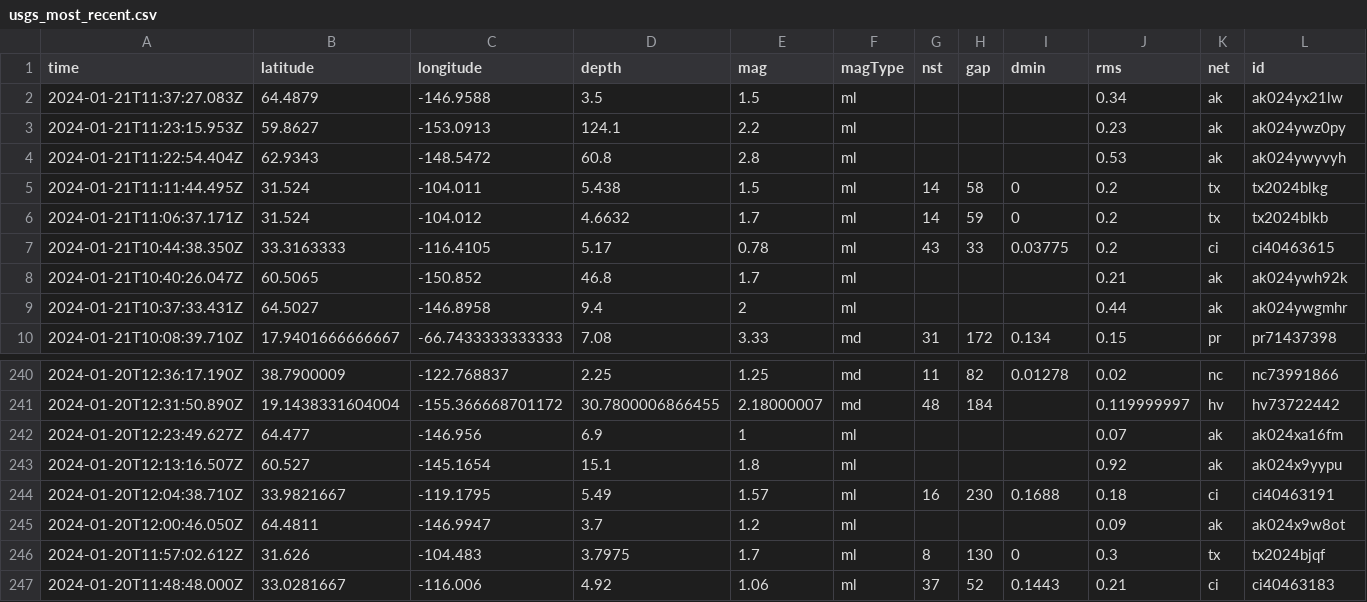
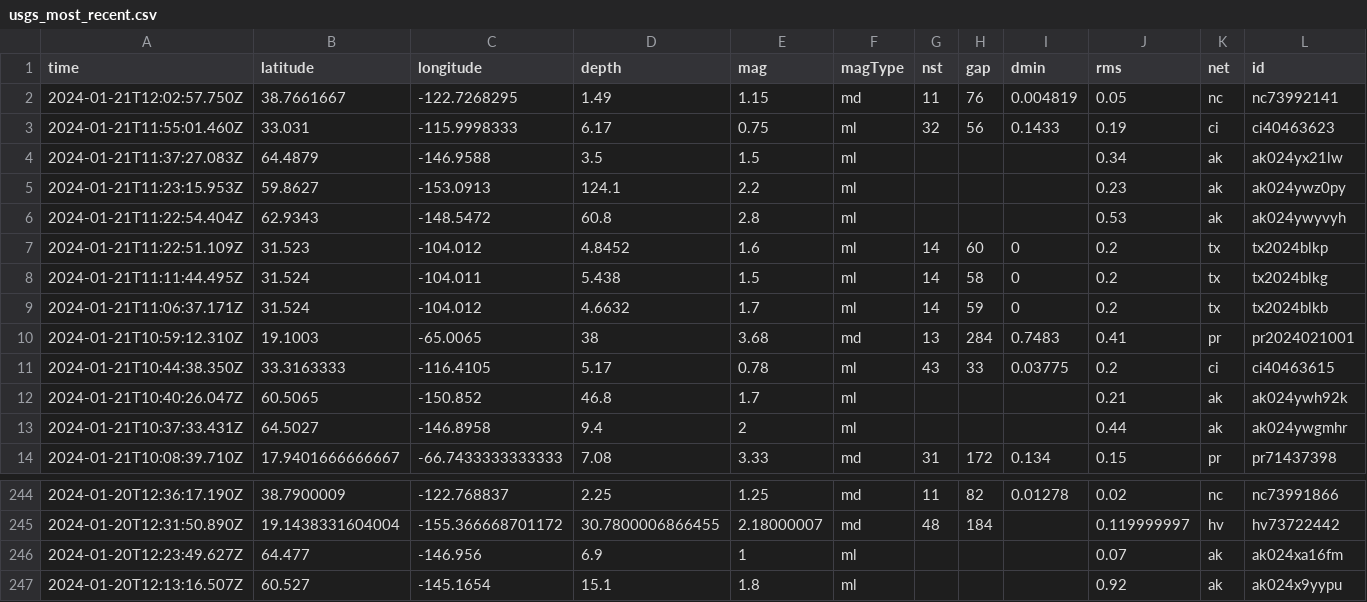
Before and after one commit to n2020h/earthquake-data, a CSV file: usgs_most_recent.csv, drawn as a sheet; only a part is shown, gaps mark what is left out; removed rows and columns are numbered as before the commit, all else as after; rows hold the shown columns only; the diff names each change by its address in the sheet, - before the commit and + after, or states it on an @@ line.

```diff
--- a/usgs_most_recent.csv
+++ b/usgs_most_recent.csv
+row 2: 2024-01-21T12:02:57.750Z | 38.7661667 | -122.7268295 | 1.49 | 1.15 | md | 11 | 76 | 0.004819 | 0.05 | nc | nc73992141
+row 3: 2024-01-21T11:55:01.460Z | 33.031 | -115.9998333 | 6.17 | 0.75 | ml | 32 | 56 | 0.1433 | 0.19 | ci | ci40463623
+row 7: 2024-01-21T11:22:51.109Z | 31.523 | -104.012 | 4.8452 | 1.6 | ml | 14 | 60 | 0 | 0.2 | tx | tx2024blkp
+row 10: 2024-01-21T10:59:12.310Z | 19.1003 | -65.0065 | 38 | 3.68 | md | 13 | 284 | 0.7483 | 0.41 | pr | pr2024021001
-row 244: 2024-01-20T12:04:38.710Z | 33.9821667 | -119.1795 | 5.49 | 1.57 | ml | 16 | 230 | 0.1688 | 0.18 | ci | ci40463191
-row 245: 2024-01-20T12:00:46.050Z | 64.4811 | -146.9947 | 3.7 | 1.2 | ml |  |  |  | 0.09 | ak | ak024x9w8ot
-row 246: 2024-01-20T11:57:02.612Z | 31.626 | -104.483 | 3.7975 | 1.7 | ml | 8 | 130 | 0 | 0.3 | tx | tx2024bjqf
-row 247: 2024-01-20T11:48:48.000Z | 33.0281667 | -116.006 | 4.92 | 1.06 | ml | 37 | 52 | 0.1443 | 0.21 | ci | ci40463183
```
